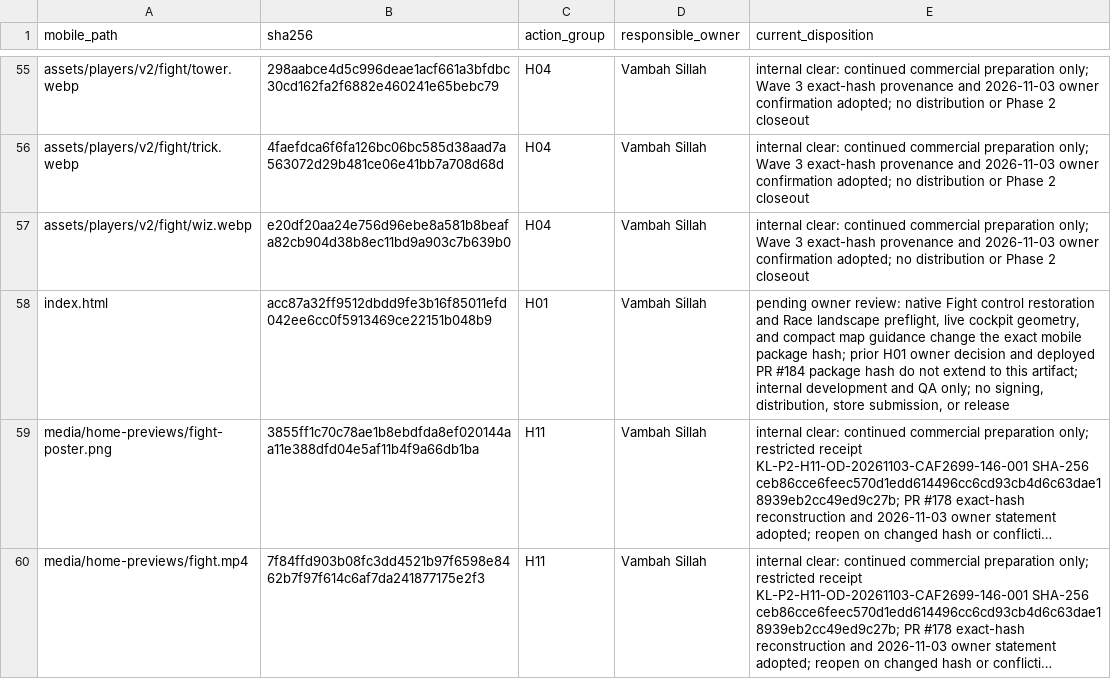
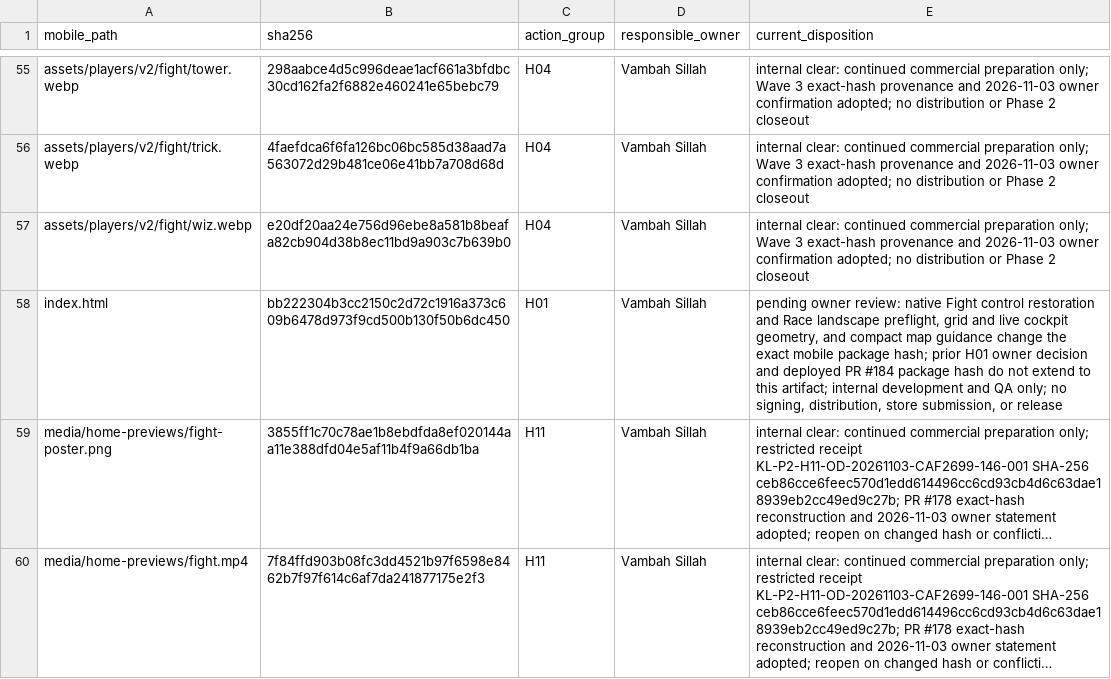
Before and after one commit to vsillah/KickLab, a CSV file: docs/release/rights-action-map.csv, drawn as a sheet; only a part is shown, gaps mark what is left out; long unchanged cells end in …; the diff names each change by its address in the sheet, - before the commit and + after, or states it on an @@ line.

Commit message:
Fit Race grid and start lights in short iPhone landscape

```diff
--- a/docs/release/rights-action-map.csv
+++ b/docs/release/rights-action-map.csv
-B58 (sha256): acc87a32ff9512dbdd9fe3b16f85011efd042ee6cc0f5913469ce22151b048b9
+B58 (sha256): bb222304b3cc2150c2d72c1916a373c609b6478d973f9cd500b130f50b6dc450
-E58 (current_disposition): …landscape preflight, live cockpit…
+E58 (current_disposition): …landscape preflight, grid and live cockpit…
```
Also changed, not shown: docs/release/shipped-file-rights.csv, 2 other files.
